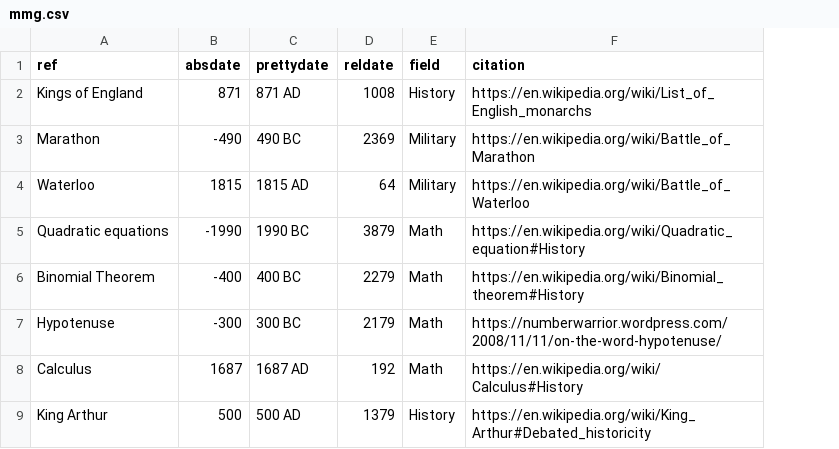
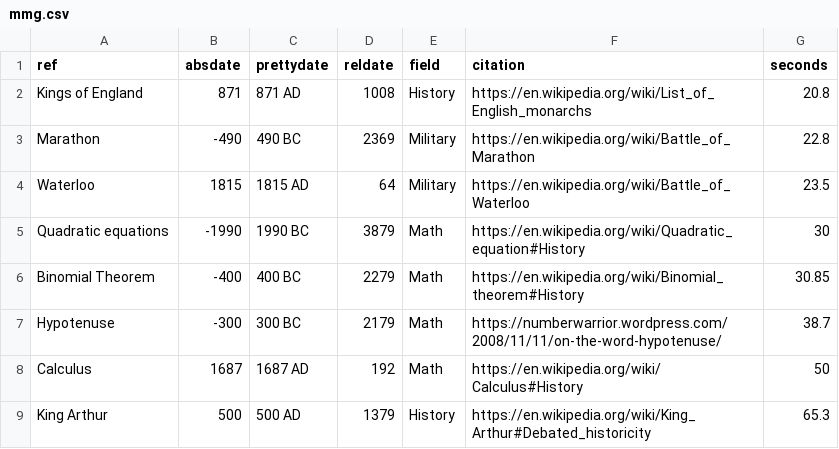
Before and after one commit to dails08/kungfu-waltz, a CSV file: data/mmg.csv, drawn as a sheet; only a part is shown; the diff names each change by its address in the sheet, - before the commit and + after, or states it on an @@ line.

```diff
--- a/data/mmg.csv
+++ b/data/mmg.csv
+column G (seconds), rows 2-9: 20.8 | 22.8 | 23.5 | 30 | 30.85 | 38.7 | 50 | 65.3
```
Also changed, not shown: 3 other files.
